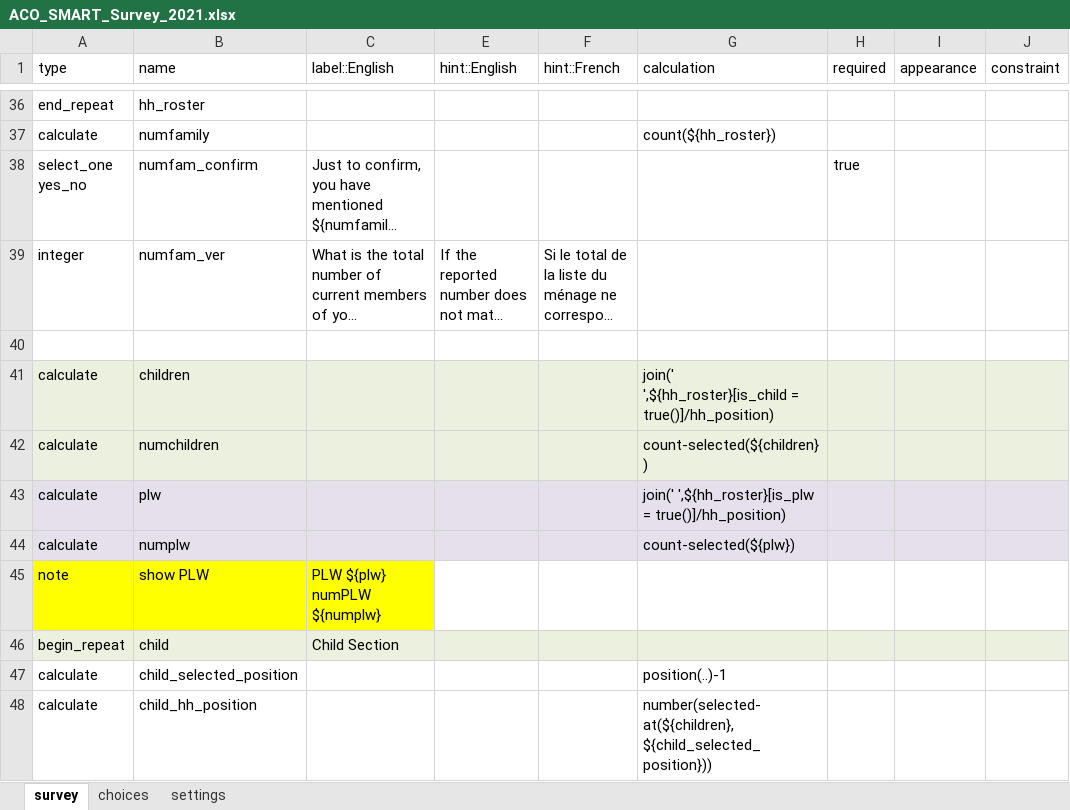
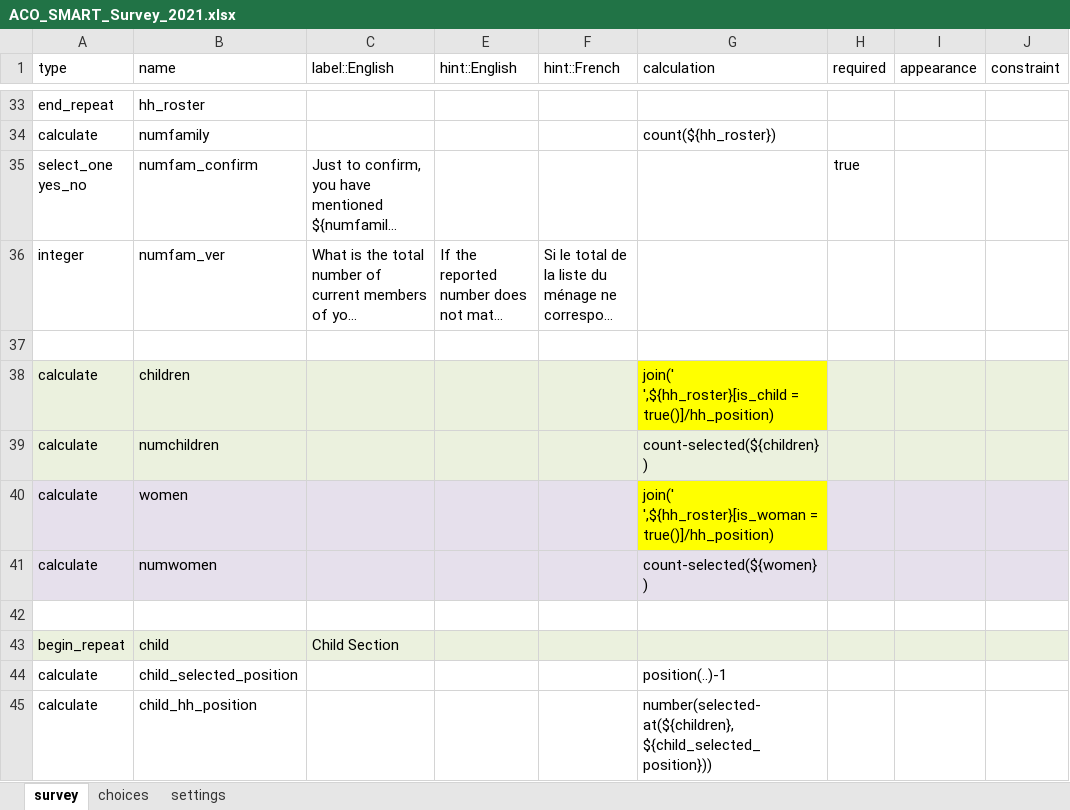
Before and after one commit to RobertJohnston/SMART-Questionnaire, an Excel workbook: ACO_SMART_Survey_2021.xlsx, sheet survey, drawn as a sheet; only a part is shown, gaps mark what is left out; long unchanged cells end in …; values as stored, in another font and other column widths than the file's, no borders; addresses are those after the commit; rows hold the shown columns only; the diff covers the shown part only; the diff names each change by its address in the sheet, - before the commit and + after, or states it on an @@ line.

Commit message:
moved preg lact questions to women's sect

```diff
--- a/ACO_SMART_Survey_2021.xlsx (sheet survey)
+++ b/ACO_SMART_Survey_2021.xlsx (sheet survey)
-G38 fill: #EBF1DE
+G38 fill: #FFFF00
-B40 (name): plw
+B40 (name): women
-G40 (calculation): join(' ',${hh_roster}[is_plw = true()]/hh_position)
+G40 (calculation): join(' ',${hh_roster}[is_woman = true()]/hh_position)
-G40 fill: #E6E0EC
+G40 fill: #FFFF00
-B41 (name): numplw
+B41 (name): numwomen
-G41 (calculation): count-selected(${plw})
+G41 (calculation): count-selected(${women})
-row 42: note | show PLW | PLW ${plw} numPLW ${numplw}
+row 42: (empty)
-A42:C42 fill: #FFFF00
+A42:C42 fill: none
```
Also changed, not shown: 4 added rows, 3 removed rows and 16 edited cells elsewhere in this sheet.
